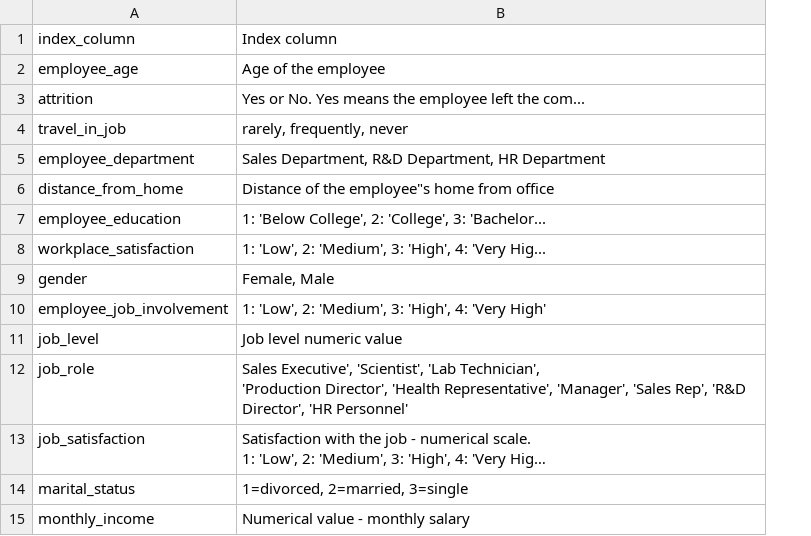
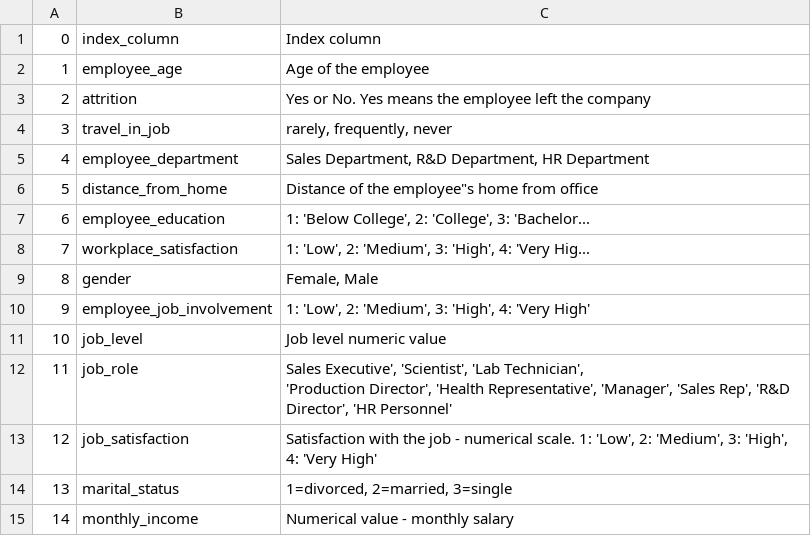
Before and after one commit to raghavamukkamala/python-hd-course, a CSV file: dataset-fields.csv, drawn as a sheet; only a part is shown; addresses are those after the commit; the diff names each change by its address in the sheet, - before the commit and + after, or states it on an @@ line.

Commit message:
updates data file

```diff
--- a/dataset-fields.csv
+++ b/dataset-fields.csv
+column A, rows 1-15: 0 | 1 | 2 | 3 | 4 | 5 | 6 | 7 | 8 | 9 | 10 | 11 | 12 | 13 | 14
-C3: …left the com...
+C3: …left the company
-C13: …4: 'Very Hig…
+C13: …4: 'Very High'
```
